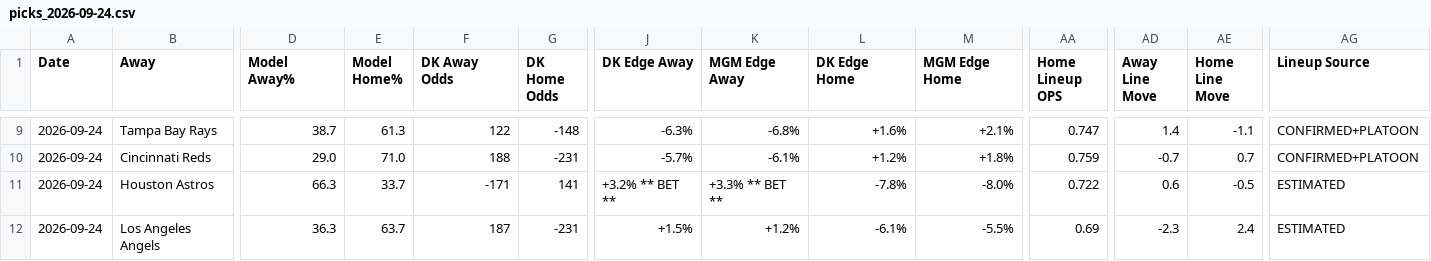
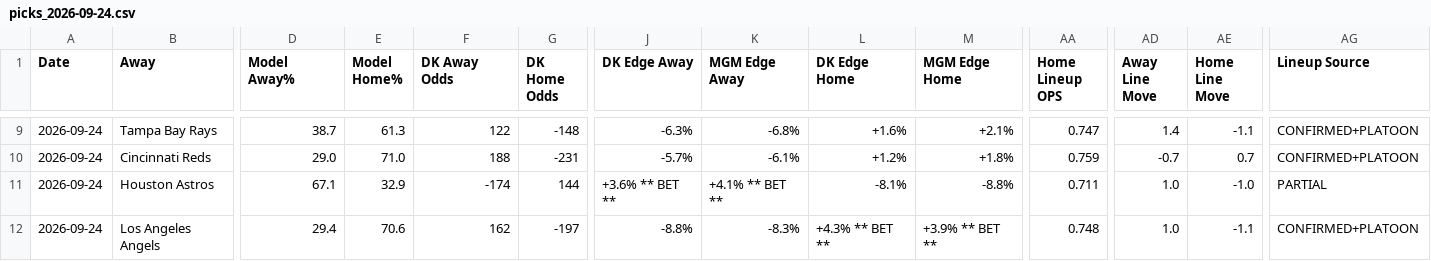
Before and after one commit to myles00price/baseball-model, a CSV file: picks_2026-09-24.csv, drawn as a sheet; only a part is shown, gaps mark what is left out; the diff covers the shown part only; the diff names each change by its address in the sheet, - before the commit and + after, or states it on an @@ line.

```diff
--- a/picks_2026-09-24.csv
+++ b/picks_2026-09-24.csv
-D11 (Model Away%): 66.3
+D11 (Model Away%): 67.1
-E11 (Model Home%): 33.7
+E11 (Model Home%): 32.9
-F11 (DK Away Odds): -171
+F11 (DK Away Odds): -174
-G11 (DK Home Odds): 141
+G11 (DK Home Odds): 144
-J11 (DK Edge Away): +3.2% ** BET **
+J11 (DK Edge Away): +3.6% ** BET **
-K11 (MGM Edge Away): +3.3% ** BET **
+K11 (MGM Edge Away): +4.1% ** BET **
-L11 (DK Edge Home): -7.8%
+L11 (DK Edge Home): -8.1%
-M11 (MGM Edge Home): -8.0%
+M11 (MGM Edge Home): -8.8%
-AA11 (Home Lineup OPS): 0.722
+AA11 (Home Lineup OPS): 0.711
-AD11 (Away Line Move): 0.6
+AD11 (Away Line Move): 1.0
-AE11 (Home Line Move): -0.5
+AE11 (Home Line Move): -1.0
-AG11 (Lineup Source): ESTIMATED
+AG11 (Lineup Source): PARTIAL
-D12 (Model Away%): 36.3
+D12 (Model Away%): 29.4
-E12 (Model Home%): 63.7
+E12 (Model Home%): 70.6
-F12 (DK Away Odds): 187
+F12 (DK Away Odds): 162
-G12 (DK Home Odds): -231
+G12 (DK Home Odds): -197
-J12 (DK Edge Away): +1.5%
+J12 (DK Edge Away): -8.8%
-K12 (MGM Edge Away): +1.2%
+K12 (MGM Edge Away): -8.3%
-L12 (DK Edge Home): -6.1%
+L12 (DK Edge Home): +4.3% ** BET **
-M12 (MGM Edge Home): -5.5%
+M12 (MGM Edge Home): +3.9% ** BET **
-AA12 (Home Lineup OPS): 0.69
+AA12 (Home Lineup OPS): 0.748
-AD12 (Away Line Move): -2.3
+AD12 (Away Line Move): 1.0
-AE12 (Home Line Move): 2.4
+AE12 (Home Line Move): -1.1
-AG12 (Lineup Source): ESTIMATED
+AG12 (Lineup Source): CONFIRMED+PLATOON
```
Also changed, not shown: 38 edited cells elsewhere in this file, k_lock_2026-09-24.csv, 5 other files.
